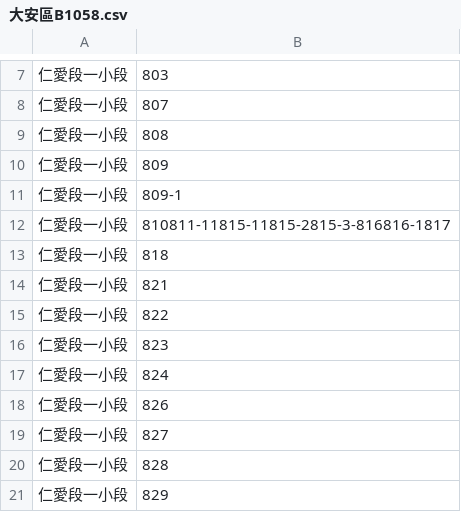
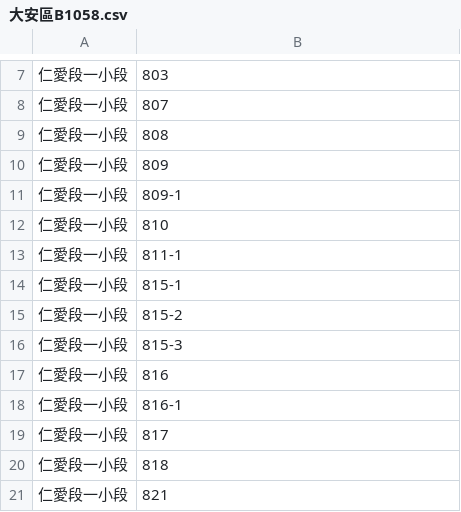
Before and after one commit to GrimReaperSam/NiceCreativeName, a CSV file: OCR/LandNumber/大安區B1058.csv, drawn as a sheet; only a part is shown, gaps mark what is left out; the shorter side is filled out with more unchanged rows.

```diff
--- a/OCR/LandNumber/大安區B1058.csv
+++ b/OCR/LandNumber/大安區B1058.csv
@@ -11,3 +11,10 @@
 仁愛段一小段,809-1
-仁愛段一小段,810811-11815-11815-2815-3-816816-1817
+仁愛段一小段,810
+仁愛段一小段,811-1
+仁愛段一小段,815-1
+仁愛段一小段,815-2
+仁愛段一小段,815-3
+仁愛段一小段,816
+仁愛段一小段,816-1
+仁愛段一小段,817
 仁愛段一小段,818
```
Also changed, not shown: OCR/LandNumber/士林區B0759.csv, OCR/LandNumber/士林區B0971.csv, 52 other files.
